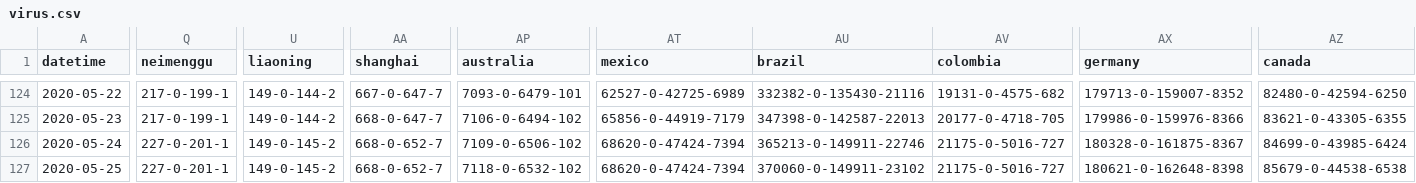
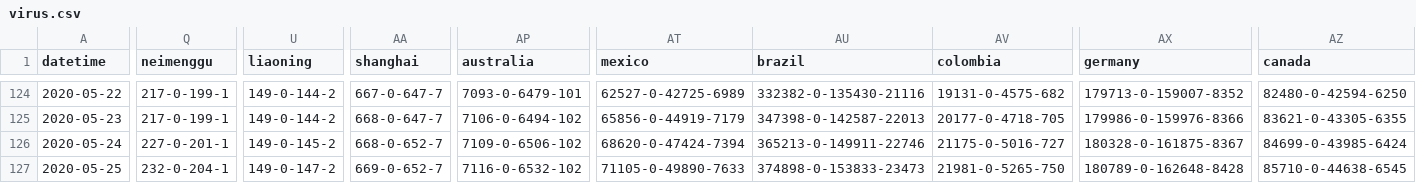
Before and after one commit to odaiwai/2020_SARS2-CoV_COVID19, a CSV file: HGIS_UW_data/virus.csv, drawn as a sheet; only a part is shown, gaps mark what is left out; the diff covers the shown part only; the diff names each change by its address in the sheet, - before the commit and + after, or states it on an @@ line.

Commit message:
Added HGIS data on 2020-05-26 12:05:41

```diff
--- a/HGIS_UW_data/virus.csv
+++ b/HGIS_UW_data/virus.csv
-Q127 (neimenggu): 227-0-201-1
+Q127 (neimenggu): 232-0-204-1
-U127 (liaoning): 149-0-145-2
+U127 (liaoning): 149-0-147-2
-AA127 (shanghai): 668-0-652-7
+AA127 (shanghai): 669-0-652-7
-AP127 (australia): 7118-0-6532-102
+AP127 (australia): 7116-0-6532-102
-AT127 (mexico): 68620-0-47424-7394
+AT127 (mexico): 71105-0-49890-7633
-AU127 (brazil): 370060-0-149911-23102
+AU127 (brazil): 374898-0-153833-23473
-AV127 (colombia): 21175-0-5016-727
+AV127 (colombia): 21981-0-5265-750
-AX127 (germany): 180621-0-162648-8398
+AX127 (germany): 180789-0-162648-8428
-AZ127 (canada): 85679-0-44538-6538
+AZ127 (canada): 85710-0-44638-6545
```
Also changed, not shown: 37 edited cells elsewhere in this file.
